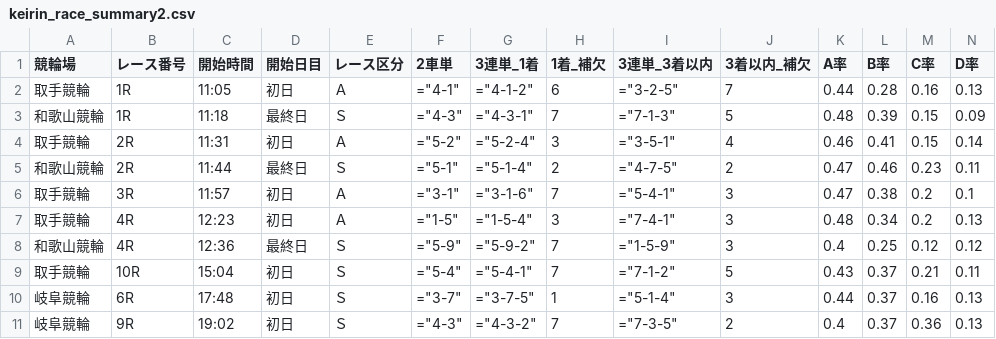
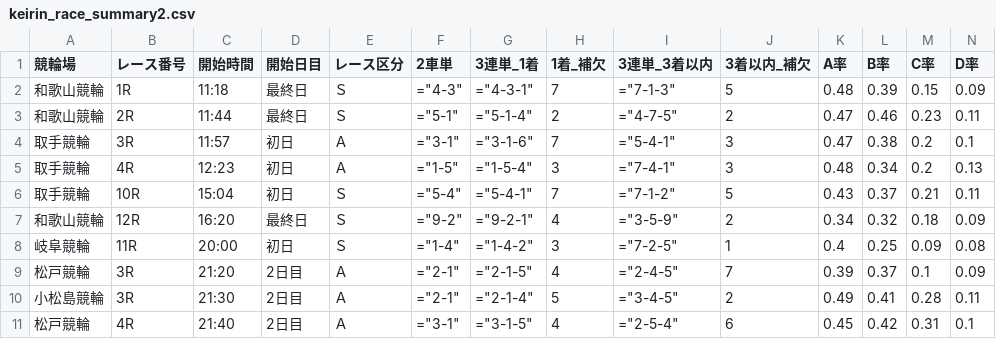
Before and after one commit to ama04149/keirin-ai, a CSV file: keirin_race_summary2.csv, drawn as a sheet; only a part is shown; removed rows and columns are numbered as before the commit, all else as after; rows hold the shown columns only; the diff names each change by its address in the sheet, - before the commit and + after, or states it on an @@ line.

```diff
--- a/keirin_race_summary2.csv
+++ b/keirin_race_summary2.csv
-row 2: 取手競輪 | 1R | 11:05 | 初日 | Ａ | ="4-1" | ="4-1-2" | 6 | ="3-2-5" | 7 | 0.44 | 0.28 | 0.16 | 0.13
-row 4: 取手競輪 | 2R | 11:31 | 初日 | Ａ | ="5-2" | ="5-2-4" | 3 | ="3-5-1" | 4 | 0.46 | 0.41 | 0.15 | 0.14
-row 8: 和歌山競輪 | 4R | 12:36 | 最終日 | Ｓ | ="5-9" | ="5-9-2" | 7 | ="1-5-9" | 3 | 0.4 | 0.25 | 0.12 | 0.12
-row 10: 岐阜競輪 | 6R | 17:48 | 初日 | Ｓ | ="3-7" | ="3-7-5" | 1 | ="5-1-4" | 3 | 0.44 | 0.37 | 0.16 | 0.13
-row 11: 岐阜競輪 | 9R | 19:02 | 初日 | Ｓ | ="4-3" | ="4-3-2" | 7 | ="7-3-5" | 2 | 0.4 | 0.37 | 0.36 | 0.13
+row 7: 和歌山競輪 | 12R | 16:20 | 最終日 | Ｓ | ="9-2" | ="9-2-1" | 4 | ="3-5-9" | 2 | 0.34 | 0.32 | 0.18 | 0.09
+row 8: 岐阜競輪 | 11R | 20:00 | 初日 | Ｓ | ="1-4" | ="1-4-2" | 3 | ="7-2-5" | 1 | 0.4 | 0.25 | 0.09 | 0.08
+row 9: 松戸競輪 | 3R | 21:20 | 2日目 | Ａ | ="2-1" | ="2-1-5" | 4 | ="2-4-5" | 7 | 0.39 | 0.37 | 0.1 | 0.09
+row 10: 小松島競輪 | 3R | 21:30 | 2日目 | Ａ | ="2-1" | ="2-1-4" | 5 | ="3-4-5" | 2 | 0.49 | 0.41 | 0.28 | 0.11
+row 11: 松戸競輪 | 4R | 21:40 | 2日目 | Ａ | ="3-1" | ="3-1-5" | 4 | ="2-5-4" | 6 | 0.45 | 0.42 | 0.31 | 0.1
```
Also changed, not shown: keirin_race_summary.csv, keirin_race_summary3.csv, 1 other file.
